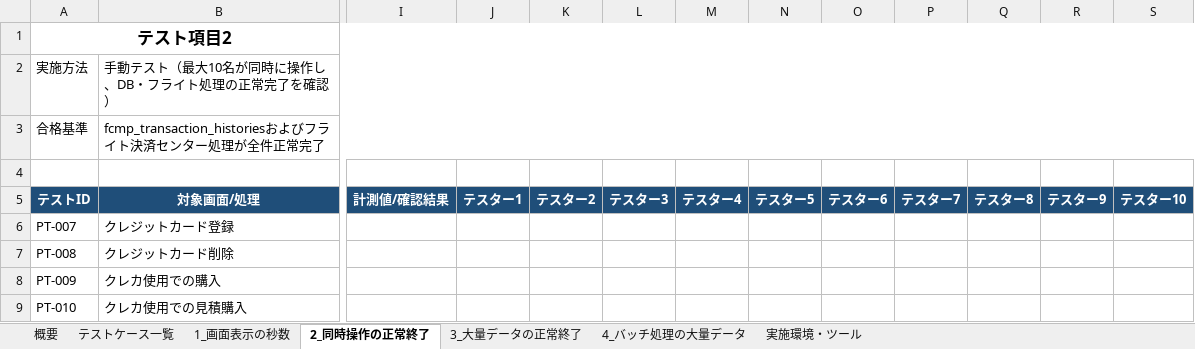
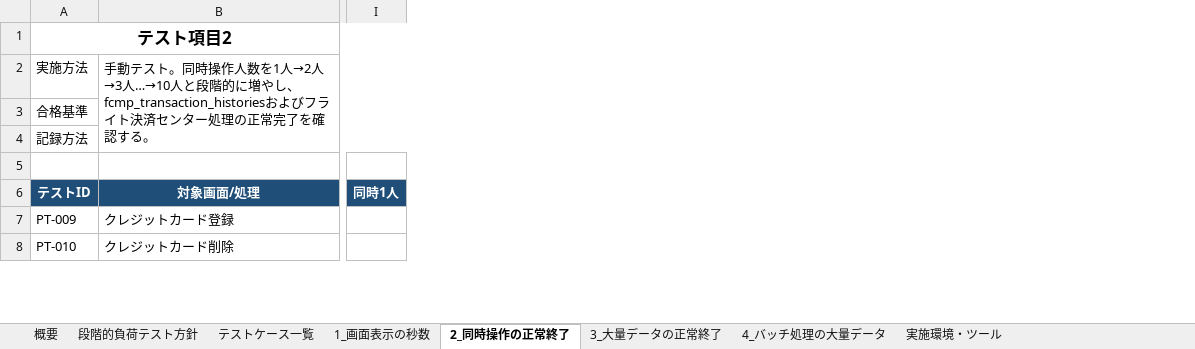
Before and after one commit to kozonoflight/git_tutorial, an Excel workbook: docs/performance-test/フライト決済センター_性能負荷テスト仕様書.xlsx, sheet 2_同時操作の正常終了, drawn as a sheet; only a part is shown, gaps mark what is left out; values as stored, in another font and other column widths than the file's, no borders; removed rows and columns are numbered as before the commit, all else as after; rows hold the shown columns only; the diff covers the shown part only; the diff names each change by its address in the sheet, - before the commit and + after, or states it on an @@ line.

```diff
--- a/docs/performance-test/フライト決済センター_性能負荷テスト仕様書.xlsx (sheet 2_同時操作の正常終了)
+++ b/docs/performance-test/フライト決済センター_性能負荷テスト仕様書.xlsx (sheet 2_同時操作の正常終了)
+sheet tab: 段階的負荷テスト方針
-column I (計測値/確認結果), empty
-column J (テスター1), empty
-column K (テスター2), empty
-column L (テスター3), empty
-column M (テスター4), empty
-column N (テスター5), empty
-column O (テスター6), empty
-column P (テスター7), empty
-column Q (テスター8), empty
-column R (テスター9), empty
-column S (テスター10), empty
+column I (同時1人), empty
-B2 (対象画面/処理): …動テスト（最大10名が同時に操作し、DB・フライト処理の正常完了を確認）
+B2 (対象画面/処理): …動テスト。同時操作人数を1人→2人→3人…→10人と段階的に増やし、fcmp_transaction_historiesおよびフライト決済センター処理の正常完了を確認する。
-B2:V2 merged
+B2:U4 merged
-B3 (対象画面/処理): fcmp_transaction_historiesおよびフライト決済センター処理が全件正常完了
+B3 (対象画面/処理): (empty)
-B3:V3 merged
+row 4: 記録方法
-row 6: PT-007 | クレジットカード登録
-row 7: PT-008 | クレジットカード削除
-B7 (対象画面/処理): クレカ使用での購入
+B7 (対象画面/処理): クレジットカード登録
-B8 (対象画面/処理): クレカ使用での見積購入
+B8 (対象画面/処理): クレジットカード削除
```
Also changed, not shown: 2 added rows, 9 added columns and 31 edited cells elsewhere in this sheet, sheet 1_画面表示の秒数, sheet 3_大量データの正常終了, sheet テストケース一覧, sheet 概要, sheet 4_バッチ処理の大量データ, sheet 実施環境・ツール, 1 other file.
